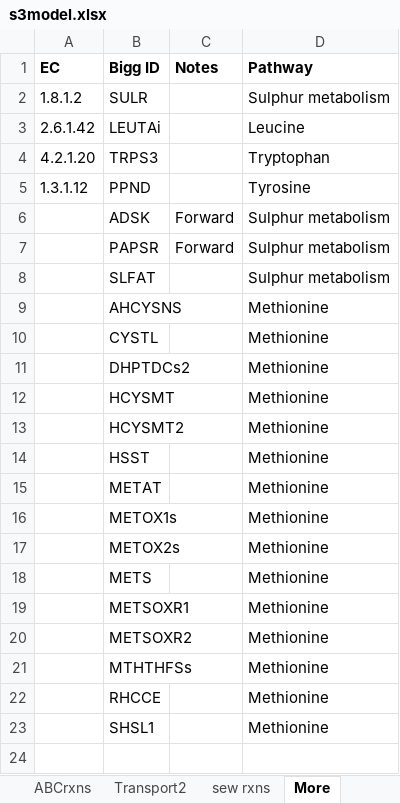
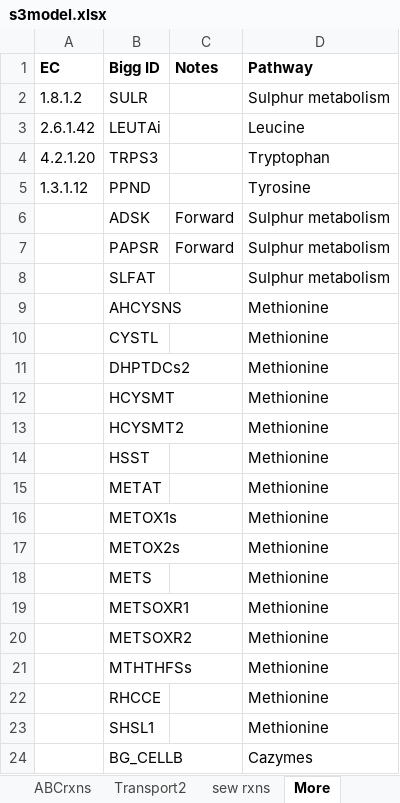
Before and after one commit to stelmo/iNlan20, an Excel workbook: ReconstructionAndAnalysis/suppdata/s3model.xlsx, sheet More, drawn as a sheet; values as stored, in another font and other column widths than the file's, no borders; the diff names each change by its address in the sheet, - before the commit and + after, or states it on an @@ line.

```diff
--- a/ReconstructionAndAnalysis/suppdata/s3model.xlsx (sheet More)
+++ b/ReconstructionAndAnalysis/suppdata/s3model.xlsx (sheet More)
+row 24:  | BG_CELLB |  | Cazymes
```
Also changed, not shown: sheet Carbohydrate, 9 other files.
